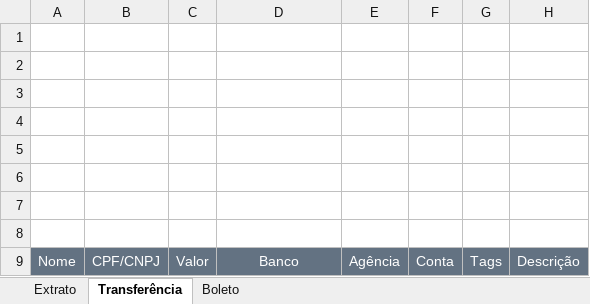
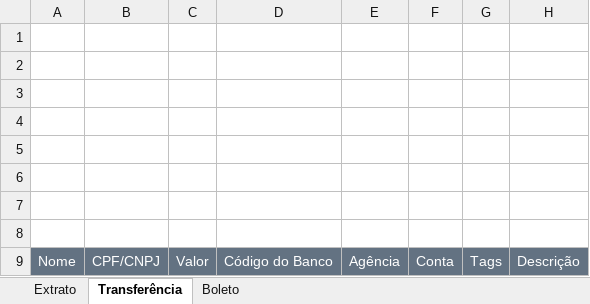
Before and after one commit to BlueOcean5911/excel-sdk-integration, an Excel workbook: SDK Stark Bank.xlsb.xlsm, sheet Transferência, drawn as a sheet; values as stored, in another font and other column widths than the file's, no borders; charts and pictures not drawn; the diff names each change by its address in the sheet, - before the commit and + after, or states it on an @@ line.

Commit message:
Added general improvements
Added error message box when sending transfer orders, added frozen headers and started saving statement dates for posterior use

```diff
--- a/SDK Stark Bank.xlsb.xlsm (sheet Transferência)
+++ b/SDK Stark Bank.xlsb.xlsm (sheet Transferência)
-D9: Banco
+D9: Código do Banco
```
Also changed, not shown: charts or pictures.
